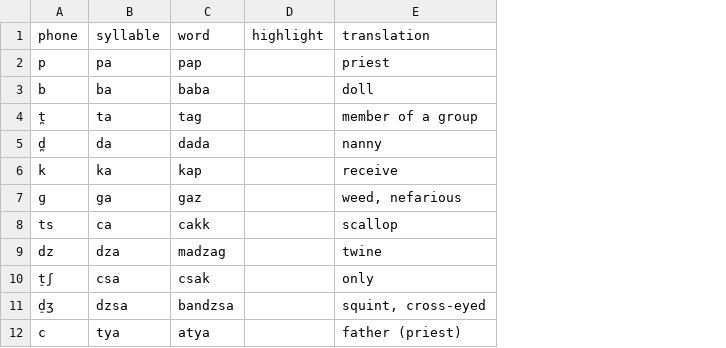
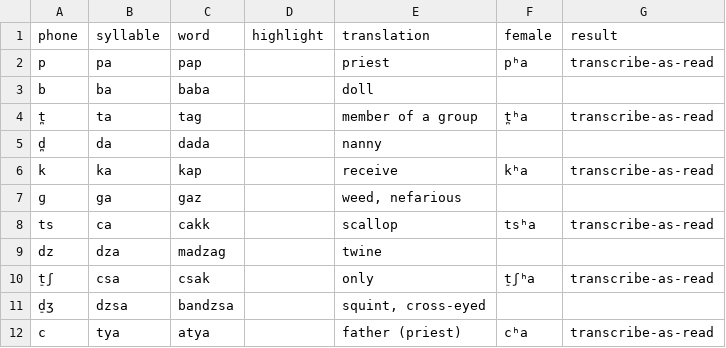
Before and after one commit to drammock/eeg-phone-coding, a CSV file: wordlists/hungarian.csv, drawn as a sheet; only a part is shown; the diff names each change by its address in the sheet, - before the commit and + after, or states it on an @@ line.

```diff
--- a/wordlists/hungarian.csv
+++ b/wordlists/hungarian.csv
+column F (female), rows 2-12: pʰa |  | t̪ʰa |  | kʰa |  | tsʰa |  | t̠ʃʰa |  | cʰa
+column G (result), rows 2-12: transcribe-as-read |  | transcribe-as-read |  | transcribe-as-read |  | transcribe-as-read |  | transcribe-as-read |  | transcribe-as-read
```
Also changed, not shown: wordlists/chinese-traditional.csv, wordlists/hindi.csv.
